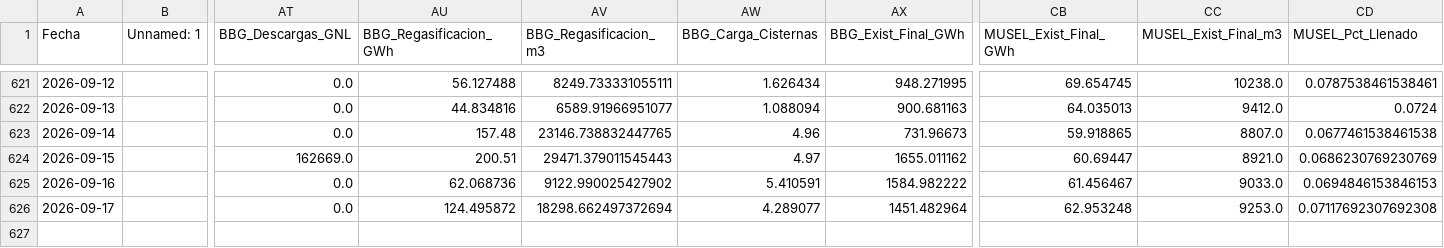
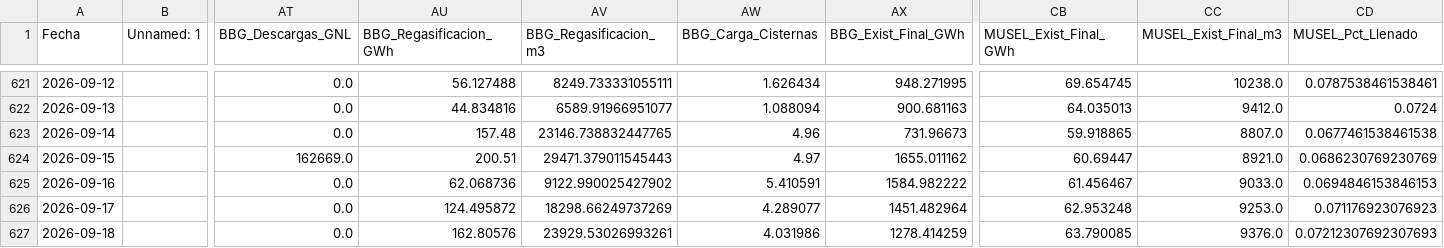
Before and after one commit to javiglejun/Enagas_GNL, a CSV file: historico_gnl.csv, drawn as a sheet; only a part is shown, gaps mark what is left out; rows hold the shown columns only; the diff names each change by its address in the sheet, - before the commit and + after, or states it on an @@ line.

```diff
--- a/historico_gnl.csv
+++ b/historico_gnl.csv
-AV626 (BBG_Regasificacion_m3): 18298.662497372694
+AV626 (BBG_Regasificacion_m3): 18298.66249737269
-CD626 (MUSEL_Pct_Llenado): 0.07117692307692308
+CD626 (MUSEL_Pct_Llenado): 0.071176923076923
+row 627: 2026-09-18 |  | 0.0 | 162.80576 | 23929.53026993261 | 4.031986 | 1278.414259 | 63.790085 | 9376.0 | 0.07212307692307693
```
